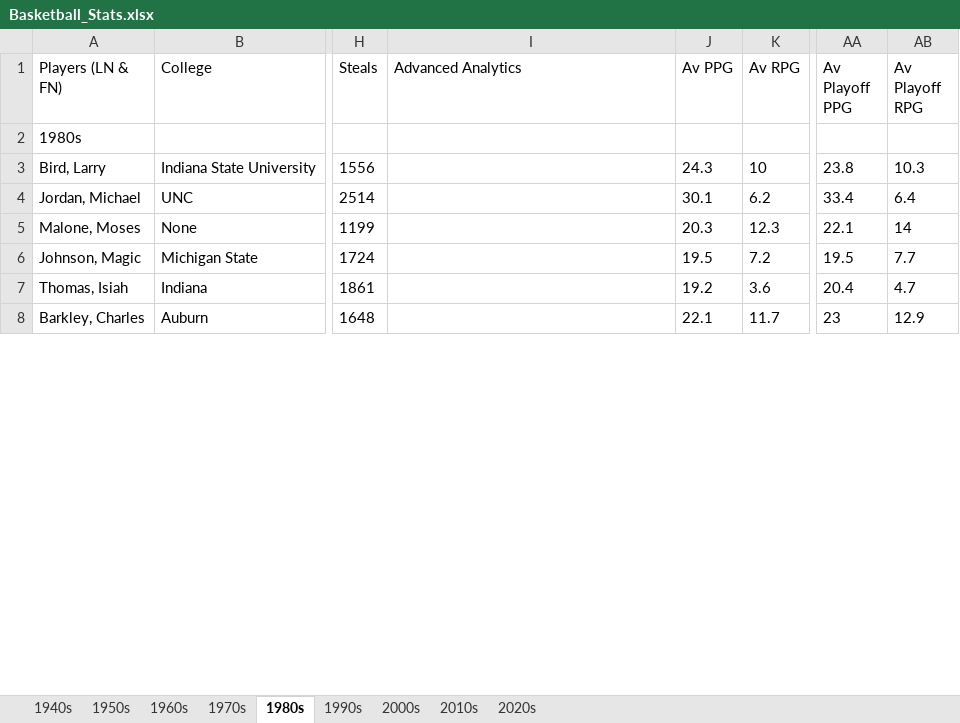
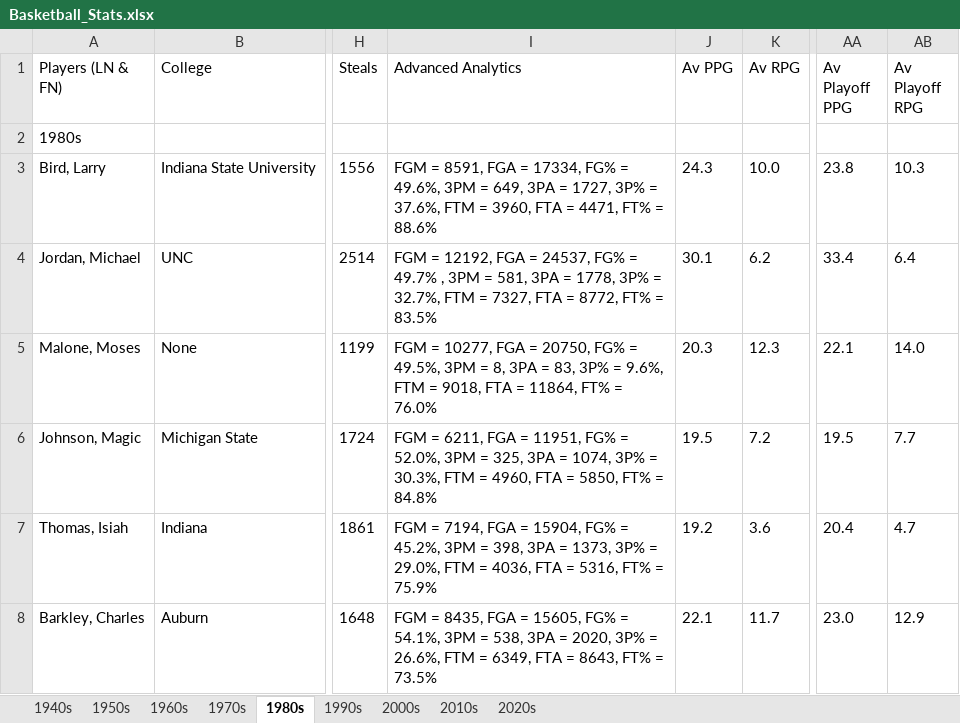
Before and after one commit to UnterLort/EverythingBasketball, an Excel workbook: Basketball_Stats.xlsx, sheet 1980s, drawn as a sheet; only a part is shown, gaps mark what is left out; values as stored, in another font and other column widths than the file's, no borders; charts and pictures not drawn; the diff covers the shown part only; the diff names each change by its address in the sheet, - before the commit and + after, or states it on an @@ line.

```diff
--- a/Basketball_Stats.xlsx (sheet 1980s)
+++ b/Basketball_Stats.xlsx (sheet 1980s)
-I3 (Advanced Analytics): (empty)
+I3 (Advanced Analytics): FGM = 8591, FGA = 17334, FG% = 49.6%, 3PM = 649, 3PA = 1727, 3P% = 37.6%, FTM = 3960, FTA = 4471, FT% = 88.6%
-K3 (Av RPG): 10
+K3 (Av RPG): 10.0
-I4 (Advanced Analytics): (empty)
+I4 (Advanced Analytics): FGM = 12192, FGA = 24537, FG% = 49.7% , 3PM = 581, 3PA = 1778, 3P% = 32.7%, FTM = 7327, FTA = 8772, FT% = 83.5%
-I5 (Advanced Analytics): (empty)
+I5 (Advanced Analytics): FGM = 10277, FGA = 20750, FG% = 49.5%, 3PM = 8, 3PA = 83, 3P% = 9.6%, FTM = 9018, FTA = 11864, FT% = 76.0%
-AB5 (Av Playoff RPG): 14
+AB5 (Av Playoff RPG): 14.0
-I6 (Advanced Analytics): (empty)
+I6 (Advanced Analytics): FGM = 6211, FGA = 11951, FG% = 52.0%, 3PM = 325, 3PA = 1074, 3P% = 30.3%, FTM = 4960, FTA = 5850, FT% = 84.8%
-I7 (Advanced Analytics): (empty)
+I7 (Advanced Analytics): FGM = 7194, FGA = 15904, FG% = 45.2%, 3PM = 398, 3PA = 1373, 3P% = 29.0%, FTM = 4036, FTA = 5316, FT% = 75.9%
-I8 (Advanced Analytics): (empty)
+I8 (Advanced Analytics): FGM = 8435, FGA = 15605, FG% = 54.1%, 3PM = 538, 3PA = 2020, 3P% = 26.6%, FTM = 6349, FTA = 8643, FT% = 73.5%
-AA8 (Av Playoff PPG): 23
+AA8 (Av Playoff PPG): 23.0
```
Also changed, not shown: 31 added rows, 84 removed rows and 71 edited cells elsewhere in this sheet, sheet 2020s, sheet 2010s, sheet 1990s, sheet 2000s, sheet 1970s, 3 other files.
